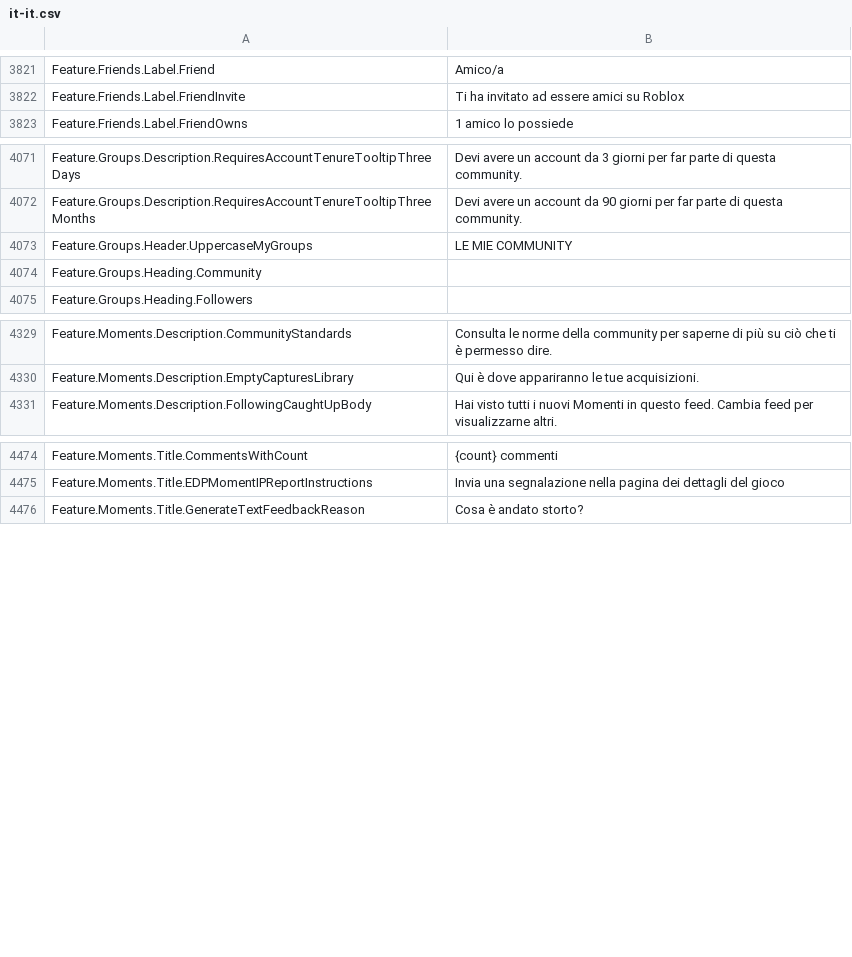
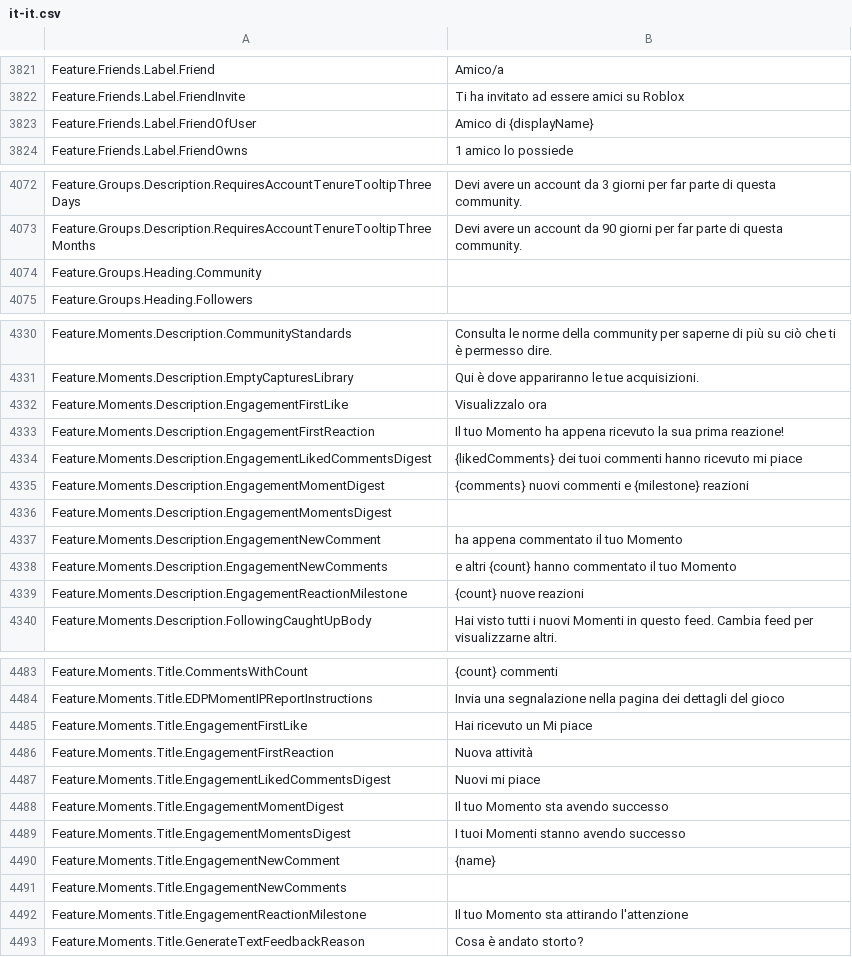
Before and after one commit to EliCauvert/Roblox-Datamining, a CSV file: UniversalApp/Locales/Common/it-it.csv, drawn as a sheet; only a part is shown, gaps mark what is left out; removed rows and columns are numbered as before the commit, all else as after; the diff covers the shown part only; the diff names each change by its address in the sheet, - before the commit and + after, or states it on an @@ line.

```diff
--- a/UniversalApp/Locales/Common/it-it.csv
+++ b/UniversalApp/Locales/Common/it-it.csv
+row 3823: Feature.Friends.Label.FriendOfUser | Amico di {displayName}
-row 4073: Feature.Groups.Header.UppercaseMyGroups | LE MIE COMMUNITY
+row 4332: Feature.Moments.Description.EngagementFirstLike | Visualizzalo ora
+row 4333: Feature.Moments.Description.EngagementFirstReaction | Il tuo Momento ha appena ricevuto la sua prima reazione!
+row 4334: Feature.Moments.Description.EngagementLikedCommentsDigest | {likedComments} dei tuoi commenti hanno ricevuto mi piace
+row 4335: Feature.Moments.Description.EngagementMomentDigest | {comments} nuovi commenti e {milestone} reazioni
+row 4336: Feature.Moments.Description.EngagementMomentsDigest
+row 4337: Feature.Moments.Description.EngagementNewComment | ha appena commentato il tuo Momento
+row 4338: Feature.Moments.Description.EngagementNewComments | e altri {count} hanno commentato il tuo Momento
+row 4339: Feature.Moments.Description.EngagementReactionMilestone | {count} nuove reazioni
+row 4485: Feature.Moments.Title.EngagementFirstLike | Hai ricevuto un Mi piace
+row 4486: Feature.Moments.Title.EngagementFirstReaction | Nuova attività
+row 4487: Feature.Moments.Title.EngagementLikedCommentsDigest | Nuovi mi piace
+row 4488: Feature.Moments.Title.EngagementMomentDigest | Il tuo Momento sta avendo successo
+row 4489: Feature.Moments.Title.EngagementMomentsDigest | I tuoi Momenti stanno avendo successo
+row 4490: Feature.Moments.Title.EngagementNewComment | {name}
+row 4491: Feature.Moments.Title.EngagementNewComments
+row 4492: Feature.Moments.Title.EngagementReactionMilestone | Il tuo Momento sta attirando l'attenzione
```
Also changed, not shown: 2 added rows and 1 edited cell elsewhere in this file, UniversalApp/Locales/Common/es-es.csv, UniversalApp/Locales/Common/fr-fr.csv, 19 other files.
